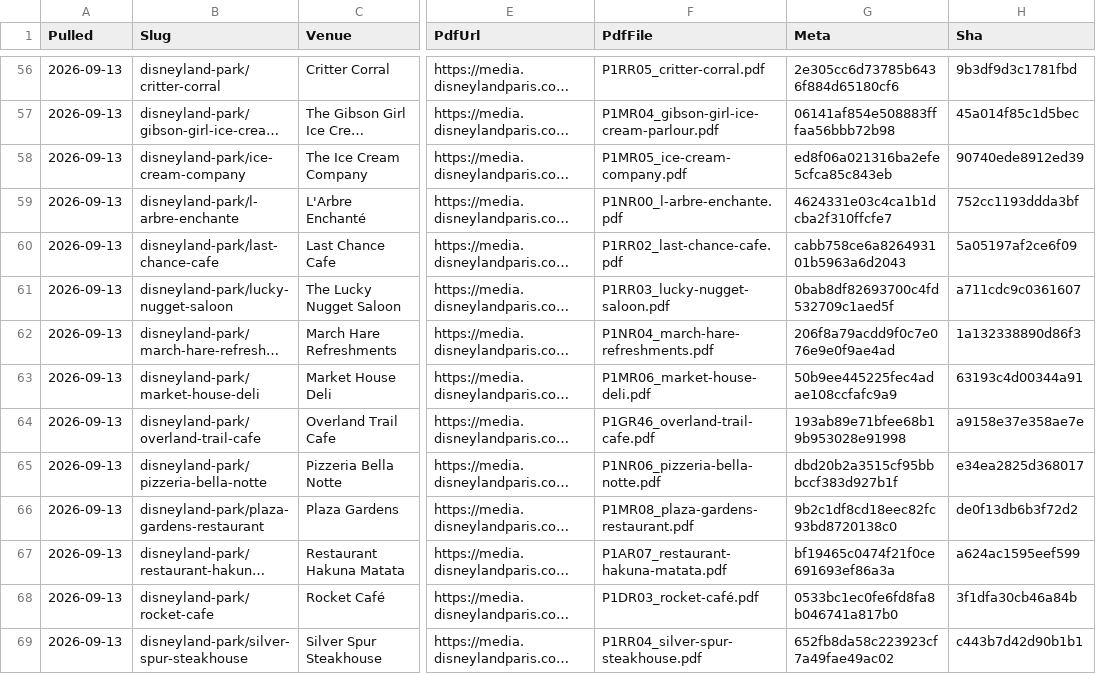
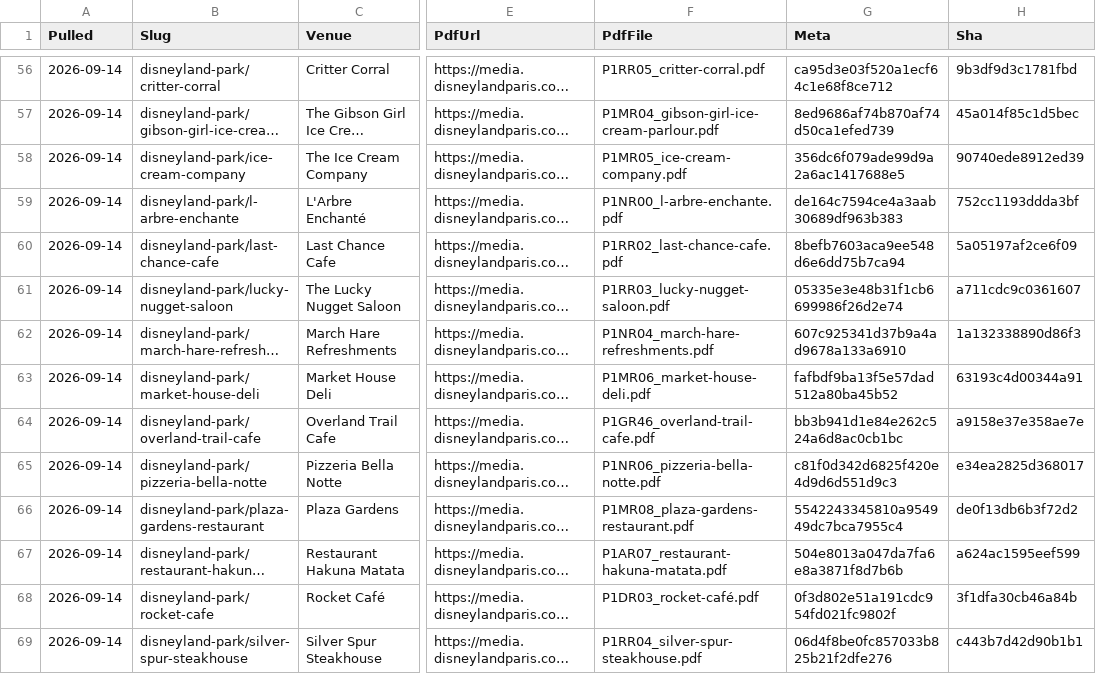
Before and after one commit to scoopdisney/paris-menu-watch, a CSV file: data/venues.csv, drawn as a sheet; only a part is shown, gaps mark what is left out; long unchanged cells end in …; the diff covers the shown part only; the diff names each change by its address in the sheet, - before the commit and + after, or states it on an @@ line.

```diff
--- a/data/venues.csv
+++ b/data/venues.csv
-A56:A69 (Pulled): 2026-09-13
+A56:A69 (Pulled): 2026-09-14
-G56 (Meta): 2e305cc6d73785b6436f884d65180cf6
+G56 (Meta): ca95d3e03f520a1ecf64c1e68f8ce712
-G57 (Meta): 06141af854e508883fffaa56bbb72b98
+G57 (Meta): 8ed9686af74b870af74d50ca1efed739
-G58 (Meta): ed8f06a021316ba2efe5cfca85c843eb
+G58 (Meta): 356dc6f079ade99d9a2a6ac1417688e5
-G59 (Meta): 4624331e03c4ca1b1dcba2f310ffcfe7
+G59 (Meta): de164c7594ce4a3aab30689df963b383
-G60 (Meta): cabb758ce6a826493101b5963a6d2043
+G60 (Meta): 8befb7603aca9ee548d6e6dd75b7ca94
-G61 (Meta): 0bab8df82693700c4fd532709c1aed5f
+G61 (Meta): 05335e3e48b31f1cb6699986f26d2e74
-G62 (Meta): 206f8a79acdd9f0c7e076e9e0f9ae4ad
+G62 (Meta): 607c925341d37b9a4ad9678a133a6910
-G63 (Meta): 50b9ee445225fec4adae108ccfafc9a9
+G63 (Meta): fafbdf9ba13f5e57dad512a80ba45b52
-G64 (Meta): 193ab89e71bfee68b19b953028e91998
+G64 (Meta): bb3b941d1e84e262c524a6d8ac0cb1bc
-G65 (Meta): dbd20b2a3515cf95bbbccf383d927b1f
+G65 (Meta): c81f0d342d6825f420e4d9d6d551d9c3
-G66 (Meta): 9b2c1df8cd18eec82fc93bd8720138c0
+G66 (Meta): 5542243345810a954949dc7bca7955c4
-G67 (Meta): bf19465c0474f21f0ce691693ef86a3a
+G67 (Meta): 504e8013a047da7fa6e8a3871f8d7b6b
-G68 (Meta): 0533bc1ec0fe6fd8fa8b046741a817b0
+G68 (Meta): 0f3d802e51a191cdc954fd021fc9802f
-G69 (Meta): 652fb8da58c223923cf7a49fae49ac02
+G69 (Meta): 06d4f8be0fc857033b825b21f2dfe276
```
Also changed, not shown: 147 edited cells elsewhere in this file, data/prices.csv, 3 other files.
